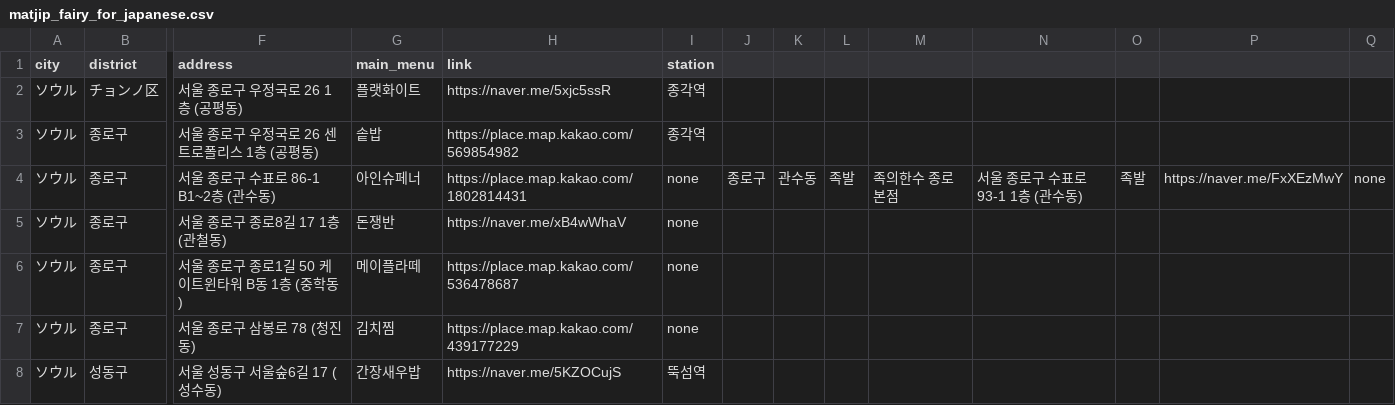
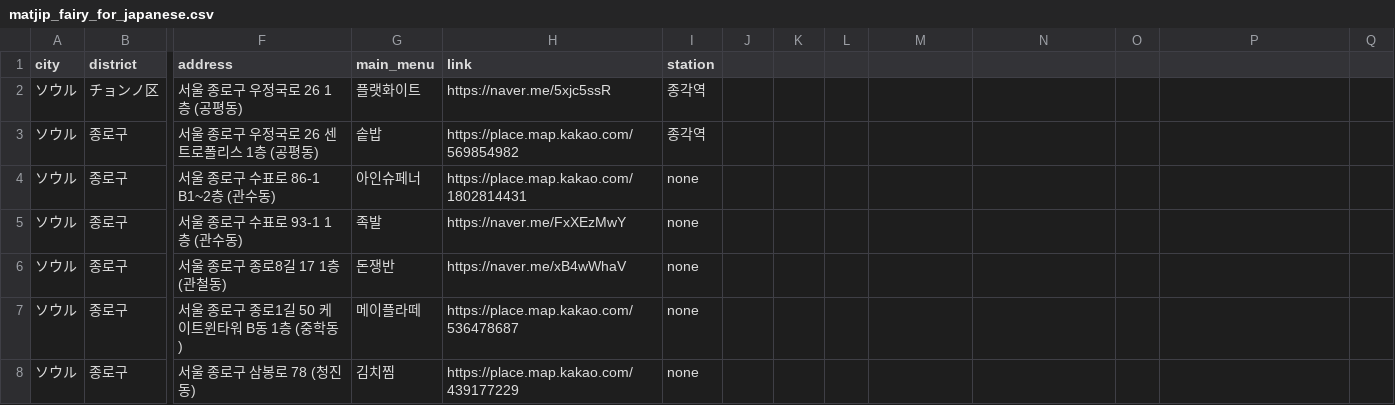
Before and after one commit to Bonitabueno/matjip_fairy, a CSV file: matjip_fairy_for_japanese.csv, drawn as a sheet; only a part is shown, gaps mark what is left out; the shorter side is filled out with more unchanged rows; rows hold the shown columns only; the diff names each change by its address in the sheet, - before the commit and + after, or states it on an @@ line.

Commit message:
Update matjip_fairy_for_japanese.csv

```diff
--- a/matjip_fairy_for_japanese.csv
+++ b/matjip_fairy_for_japanese.csv
-J4: 종로구
+J4: (empty)
-K4: 관수동
+K4: (empty)
-L4: 족발
+L4: (empty)
-M4: 족의한수 종로본점
+M4: (empty)
-N4: 서울 종로구 수표로 93-1 1층 (관수동)
+N4: (empty)
-O4: 족발
+O4: (empty)
-P4: https://naver.me/FxXEzMwY
+P4: (empty)
-Q4: none
+Q4: (empty)
+row 5: ソウル | 종로구 | 서울 종로구 수표로 93-1 1층 (관수동) | 족발 | https://naver.me/FxXEzMwY | none
```
